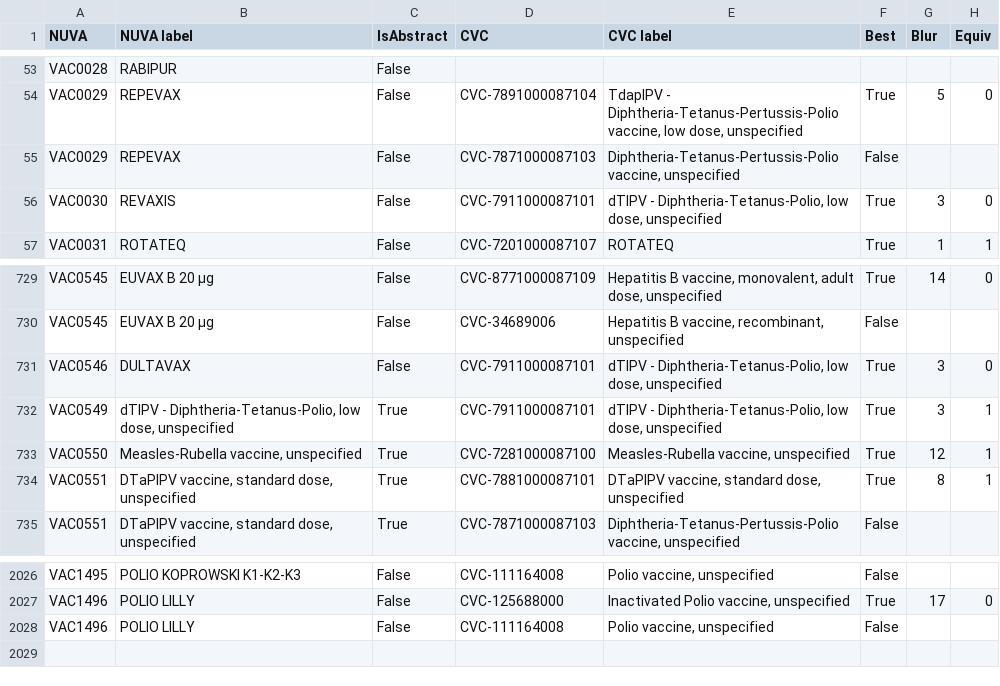
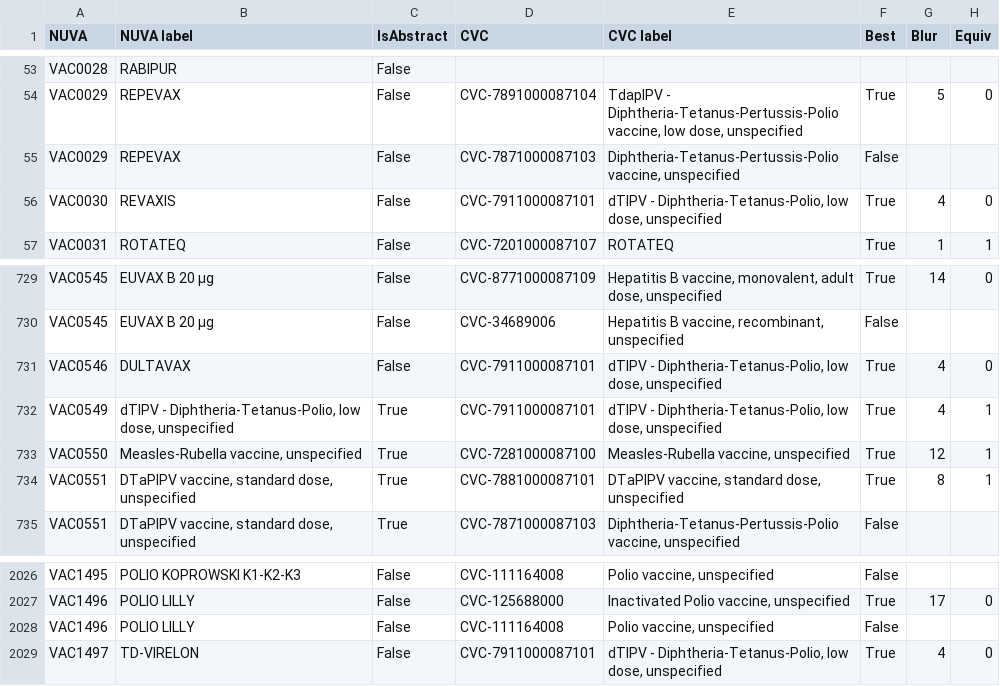
Before and after one commit to IVC-NUVA/NUVA, a CSV file: Release/Alignments/CVC/nuva2CVC.csv, drawn as a sheet; only a part is shown, gaps mark what is left out.

```diff
--- a/Release/Alignments/CVC/nuva2CVC.csv
+++ b/Release/Alignments/CVC/nuva2CVC.csv
@@ -55,3 +55,3 @@ VAC0029,REPEVAX,False,CVC-7891000087104,"TdapIPV - Diphtheria-Tetanus-Pertussis-
 VAC0029,REPEVAX,False,CVC-7871000087103,"Diphtheria-Tetanus-Pertussis-Polio vaccine, unspecified",False,,
-VAC0030,REVAXIS,False,CVC-7911000087101,"dTIPV - Diphtheria-Tetanus-Polio, low dose, unspecified",True,3,0
+VAC0030,REVAXIS,False,CVC-7911000087101,"dTIPV - Diphtheria-Tetanus-Polio, low dose, unspecified",True,4,0
 VAC0031,ROTATEQ,False,CVC-7201000087107,ROTATEQ,True,1,1
@@ -730,4 +730,4 @@ VAC0545,EUVAX B 20 µg,False,CVC-8771000087109,"Hepatitis B vaccine, monovalent,
 VAC0545,EUVAX B 20 µg,False,CVC-34689006,"Hepatitis B vaccine, recombinant, unspecified",False,,
-VAC0546,DULTAVAX,False,CVC-7911000087101,"dTIPV - Diphtheria-Tetanus-Polio, low dose, unspecified",True,3,0
-VAC0549,"dTIPV - Diphtheria-Tetanus-Polio, low dose, unspecified",True,CVC-7911000087101,"dTIPV - Diphtheria-Tetanus-Polio, low dose, unspecified",True,3,1
+VAC0546,DULTAVAX,False,CVC-7911000087101,"dTIPV - Diphtheria-Tetanus-Polio, low dose, unspecified",True,4,0
+VAC0549,"dTIPV - Diphtheria-Tetanus-Polio, low dose, unspecified",True,CVC-7911000087101,"dTIPV - Diphtheria-Tetanus-Polio, low dose, unspecified",True,4,1
 VAC0550,"Measles-Rubella vaccine, unspecified",True,CVC-7281000087100,"Measles-Rubella vaccine, unspecified",True,12,1
@@ -2028 +2028,2 @@ VAC1496,POLIO LILLY,False,CVC-125688000,"Inactivated Polio vaccine, unspecified"
 VAC1496,POLIO LILLY,False,CVC-111164008,"Polio vaccine, unspecified",False,,
+VAC1497,TD-VIRELON,False,CVC-7911000087101,"dTIPV - Diphtheria-Tetanus-Polio, low dose, unspecified",True,4,0
```
Also changed, not shown: Release/Alignments/ICD11/nuva2ICD11.csv, Release/Alignments/SCT_NUVA/nuva2SCT_NUVA.csv, 52 other files.
